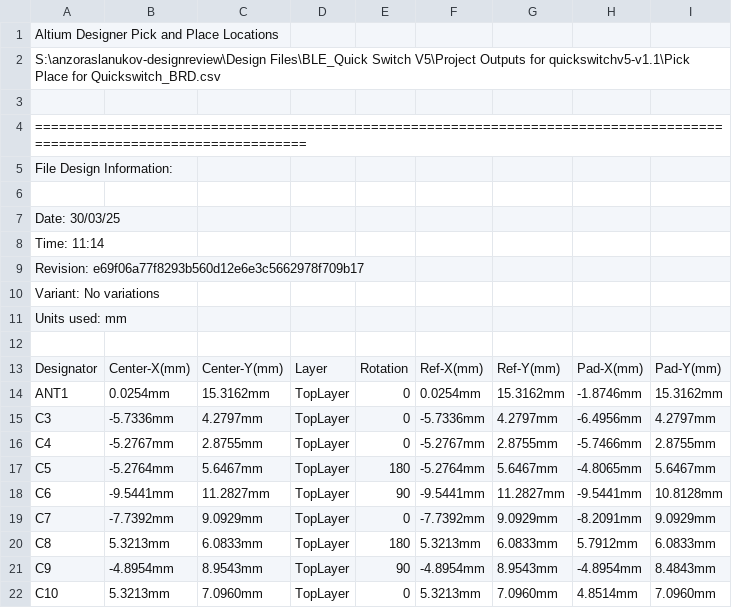
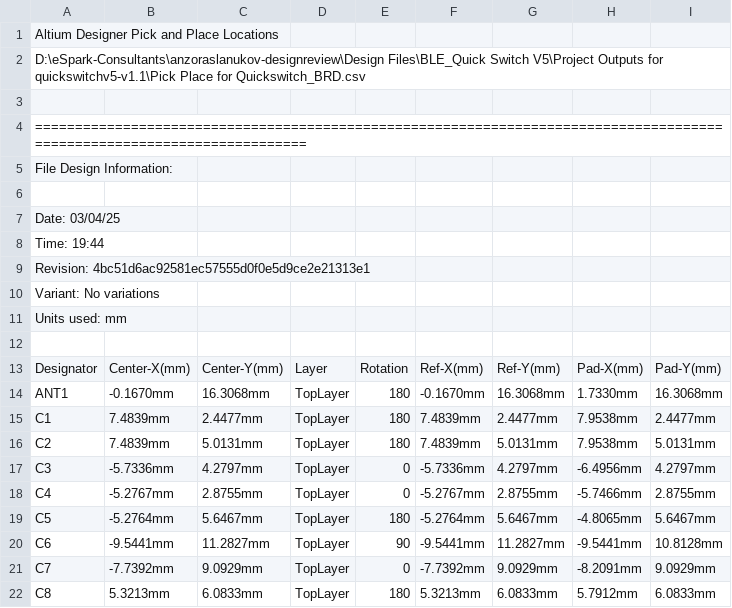
Before and after one commit to eSpark-Backup/anzora-slanukov-design-review, a CSV file: Design Files/BLE_Quick Switch V5/Deliverables/Pick n Place Files/Pick Place for Quickswitch_BRD.csv, drawn as a sheet; only a part is shown; the shorter side is filled out with more unchanged rows; the diff covers the shown part only.

Commit message:
#4 Design completed. Deliverables generated

```diff
--- a/Design Files/BLE_Quick Switch V5/Deliverables/Pick n Place Files/Pick Place for Quickswitch_BRD.csv
+++ b/Design Files/BLE_Quick Switch V5/Deliverables/Pick n Place Files/Pick Place for Quickswitch_BRD.csv
@@ -2 +2 @@ Altium Designer Pick and Place Locations,,,,,,,,
-S:\anzoraslanukov-designreview\Design Files\BLE_Quick Switch V5\Project Outputs for quickswitchv5-v1.1\Pick Place for Quickswitch_BRD.csv,,,,,,,,
+D:\eSpark-Consultants\anzoraslanukov-designreview\Design Files\BLE_Quick Switch V5\Project Outputs for quickswitchv5-v1.1\Pick Place for Quickswitch_BRD.csv
@@ -7,3 +7,3 @@ File Design Information:,,,,,,,,
-Date:       30/03/25,,,,,,,,
-Time:       11:14,,,,,,,,
-Revision:   e69f06a77f8293b560d12e6e3c5662978f709b17,,,,,,,,
+Date:       03/04/25
+Time:       19:44
+Revision:   4bc51d6ac92581ec57555d0f0e5d9ce2e21313e1
@@ -14 +14,3 @@ Designator,Center-X(mm),Center-Y(mm),Layer,Rotation,Ref-X(mm),Ref-Y(mm),Pad-X(mm
-ANT1,0.0254mm,15.3162mm,TopLayer,0,0.0254mm,15.3162mm,-1.8746mm,15.3162mm
+"ANT1","-0.1670mm","16.3068mm","TopLayer","180","-0.1670mm","16.3068mm","1.7330mm","16.3068mm"
+"C1","7.4839mm","2.4477mm","TopLayer","180","7.4839mm","2.4477mm","7.9538mm","2.4477mm"
+"C2","7.4839mm","5.0131mm","TopLayer","180","7.4839mm","5.0131mm","7.9538mm","5.0131mm"
```
Also changed, not shown: 4 added rows and 21 edited cells elsewhere in this file, Design Files/BLE_Quick Switch V5/Deliverables/Pick n Place Files/Centroid.csv, 50 other files.
